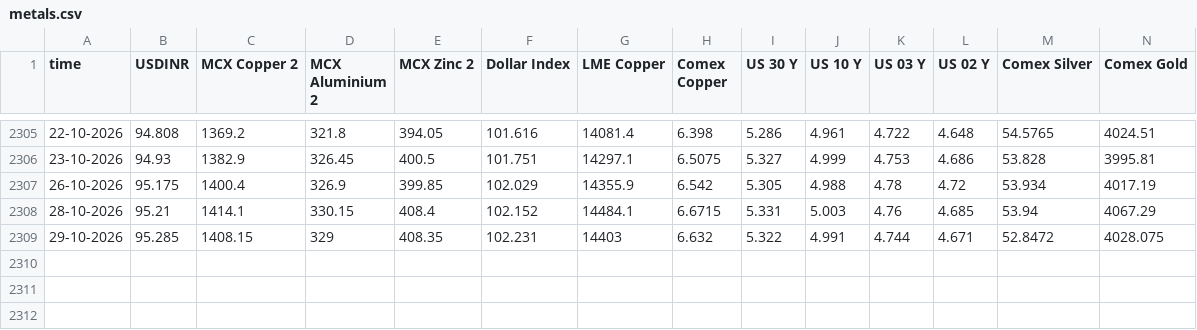
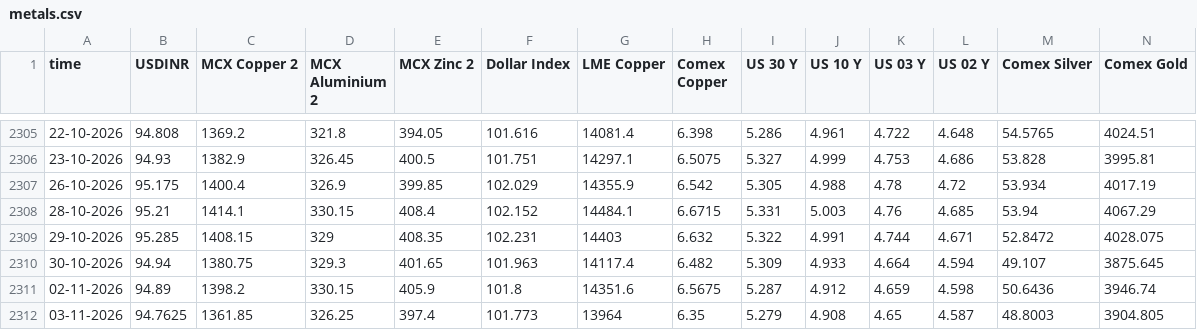
Before and after one commit to aditya1312ff-pixel/Metal-Dashboard, a CSV file: metals.csv, drawn as a sheet; only a part is shown, gaps mark what is left out; rows hold the shown columns only; the diff names each change by its address in the sheet, - before the commit and + after, or states it on an @@ line.

Commit message:
Add files via upload

```diff
--- a/metals.csv
+++ b/metals.csv
+row 2310: 30-10-2026 | 94.94 | 1380.75 | 329.3 | 401.65 | 101.963 | 14117.4 | 6.482 | 5.309 | 4.933 | 4.664 | 4.594 | 49.107 | 3875.645
+row 2311: 02-11-2026 | 94.89 | 1398.2 | 330.15 | 405.9 | 101.8 | 14351.6 | 6.5675 | 5.287 | 4.912 | 4.659 | 4.598 | 50.6436 | 3946.74
+row 2312: 03-11-2026 | 94.7625 | 1361.85 | 326.25 | 397.4 | 101.773 | 13964 | 6.35 | 5.279 | 4.908 | 4.65 | 4.587 | 48.8003 | 3904.805
```
